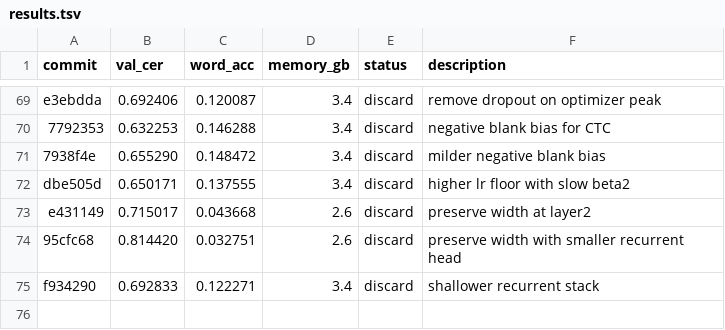
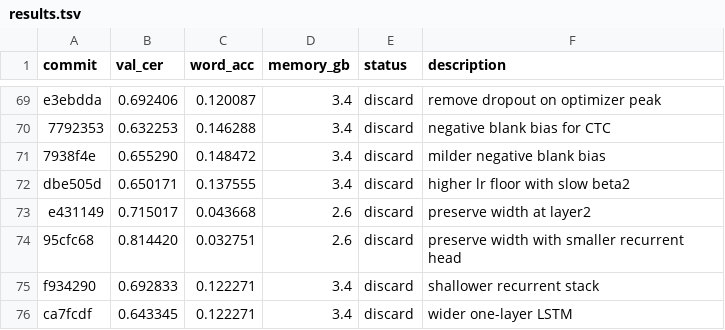
Before and after one commit to zhd36/ocr-autoresearch, a TSV file: results.tsv, drawn as a sheet; only a part is shown, gaps mark what is left out; the diff names each change by its address in the sheet, - before the commit and + after, or states it on an @@ line.

Commit message:
Discard experiment: wider one-layer LSTM

```diff
--- a/results.tsv
+++ b/results.tsv
+row 76: ca7fcdf | 0.643345 | 0.122271 | 3.4 | discard | wider one-layer LSTM
```
Also changed, not shown: 1 other file.
